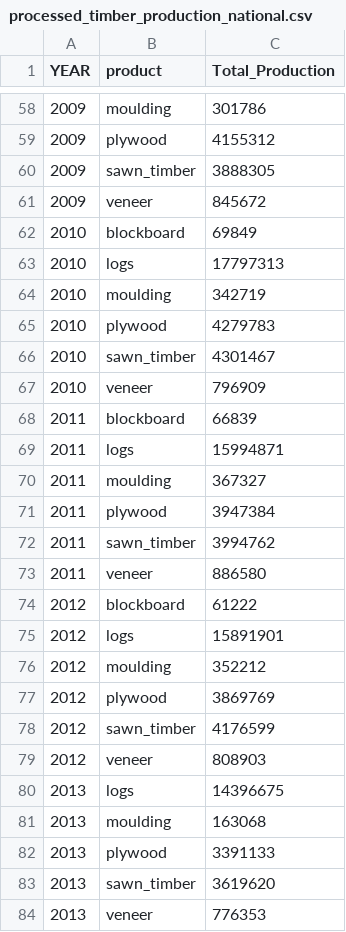
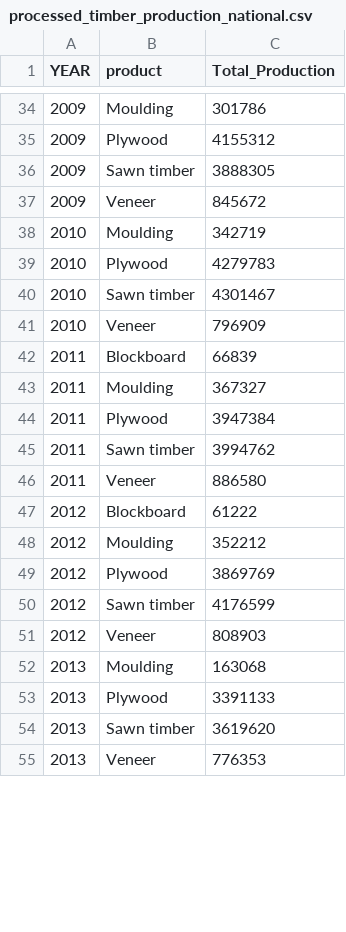
Before and after one commit to t3omw/3179_Assignment2, a CSV file: processed_timber_production_national.csv, drawn as a sheet; only a part is shown, gaps mark what is left out; the diff covers the shown part only.

```diff
--- a/processed_timber_production_national.csv
+++ b/processed_timber_production_national.csv
@@ -58,27 +34,22 @@ YEAR,product,Total_Production
-2009,moulding,301786
-2009,plywood,4155312
-2009,sawn_timber,3888305
-2009,veneer,845672
-2010,blockboard,69849
-2010,logs,17797313
-2010,moulding,342719
-2010,plywood,4279783
-2010,sawn_timber,4301467
-2010,veneer,796909
-2011,blockboard,66839
-2011,logs,15994871
-2011,moulding,367327
-2011,plywood,3947384
-2011,sawn_timber,3994762
-2011,veneer,886580
-2012,blockboard,61222
-2012,logs,15891901
-2012,moulding,352212
-2012,plywood,3869769
-2012,sawn_timber,4176599
-2012,veneer,808903
-2013,logs,14396675
-2013,moulding,163068
-2013,plywood,3391133
-2013,sawn_timber,3619620
-2013,veneer,776353
+2009,Moulding,301786
+2009,Plywood,4155312
+2009,Sawn timber,3888305
+2009,Veneer,845672
+2010,Moulding,342719
+2010,Plywood,4279783
+2010,Sawn timber,4301467
+2010,Veneer,796909
+2011,Blockboard,66839
+2011,Moulding,367327
+2011,Plywood,3947384
+2011,Sawn timber,3994762
+2011,Veneer,886580
+2012,Blockboard,61222
+2012,Moulding,352212
+2012,Plywood,3869769
+2012,Sawn timber,4176599
+2012,Veneer,808903
+2013,Moulding,163068
+2013,Plywood,3391133
+2013,Sawn timber,3619620
+2013,Veneer,776353
```
Also changed, not shown: 32 removed rows and 64 edited cells elsewhere in this file, 3 other files.
